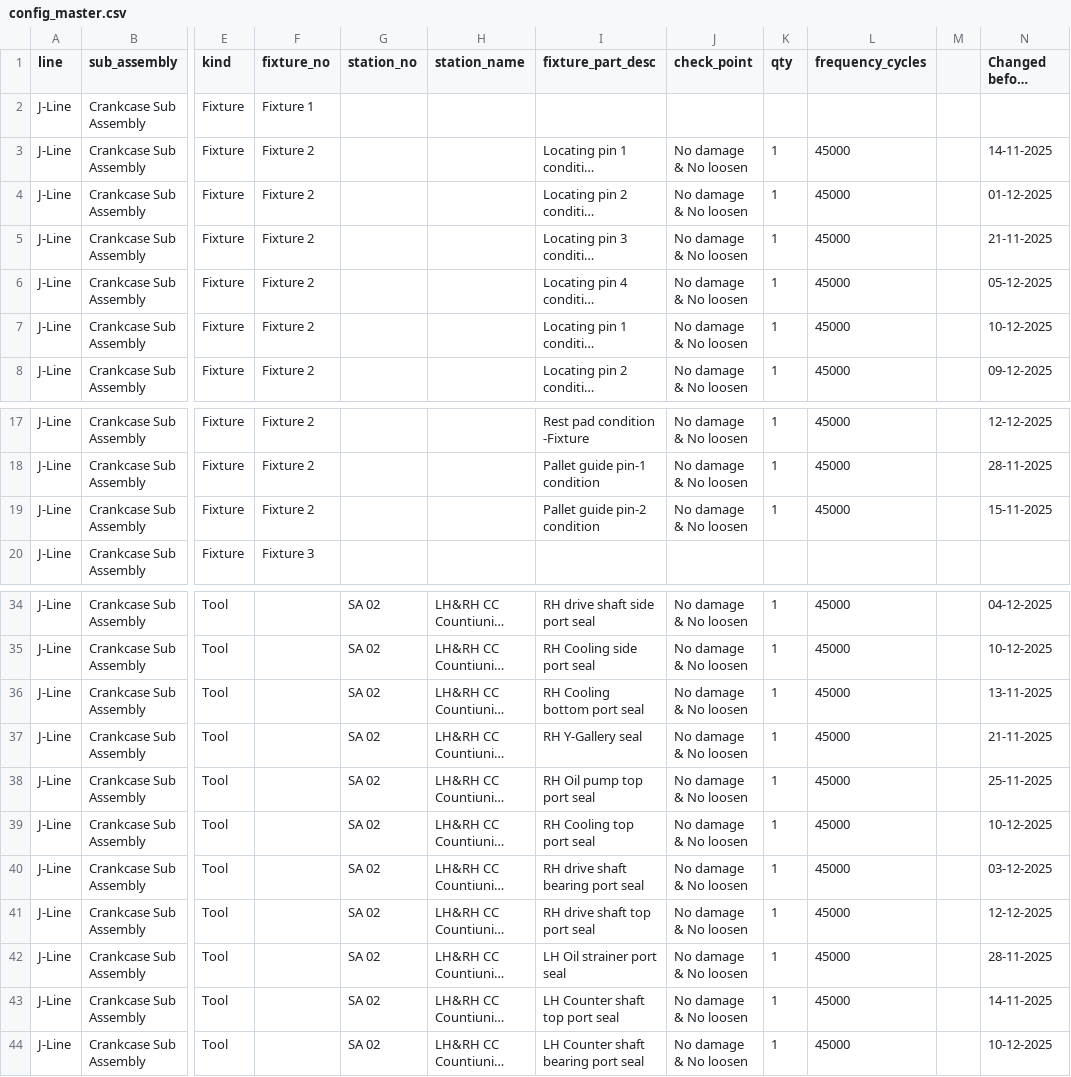
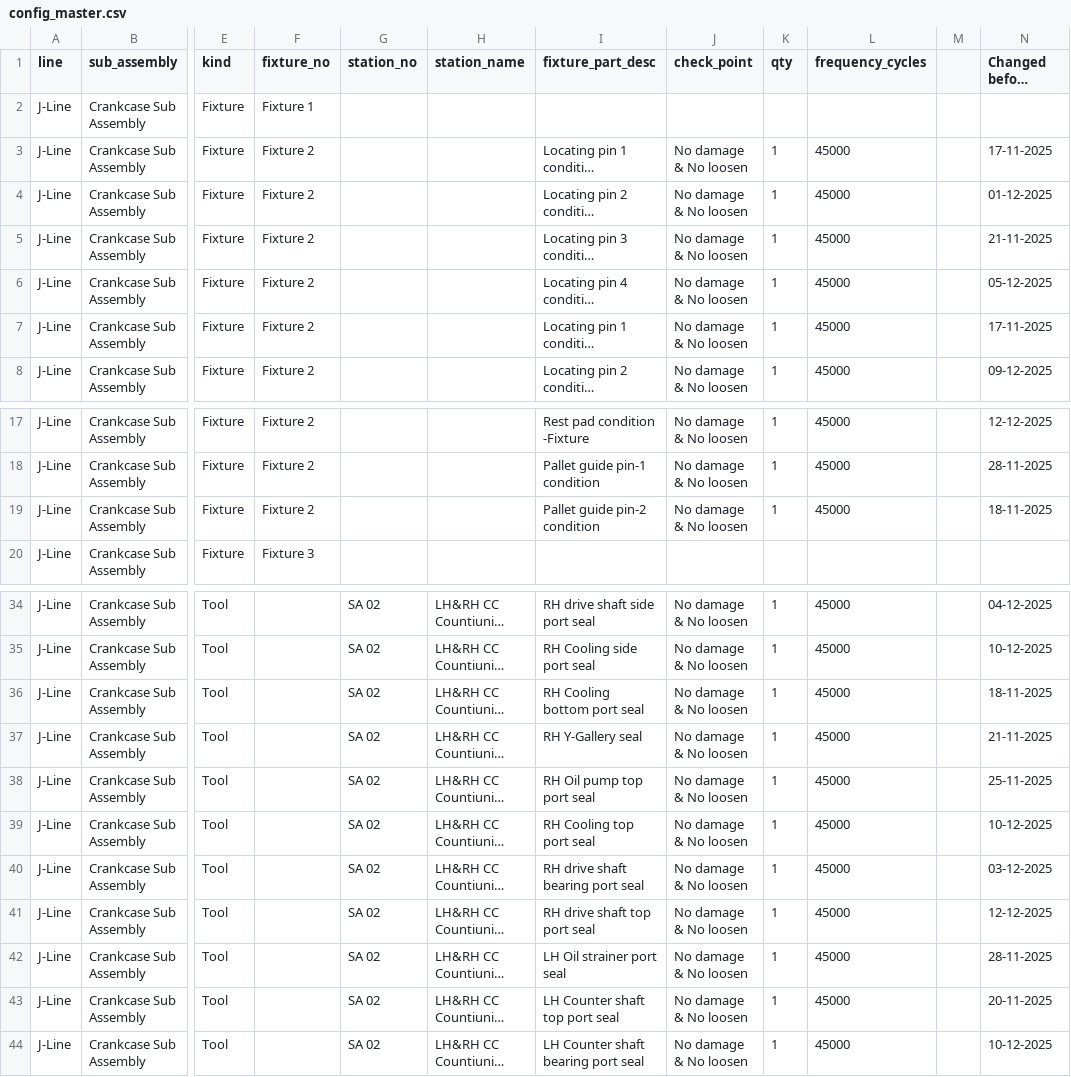
Before and after one commit to prajeet25/fixture-audit, a CSV file: config_master.csv, drawn as a sheet; only a part is shown, gaps mark what is left out; long unchanged cells end in …; the diff names each change by its address in the sheet, - before the commit and + after, or states it on an @@ line.

Commit message:
Add files via upload

```diff
--- a/config_master.csv
+++ b/config_master.csv
-N3 (Changed before date): 14-11-2025
+N3 (Changed before date): 17-11-2025
-N7 (Changed before date): 10-12-2025
+N7 (Changed before date): 17-11-2025
-N19 (Changed before date): 15-11-2025
+N19 (Changed before date): 18-11-2025
-N36 (Changed before date): 13-11-2025
+N36 (Changed before date): 18-11-2025
-N43 (Changed before date): 14-11-2025
+N43 (Changed before date): 20-11-2025
```
